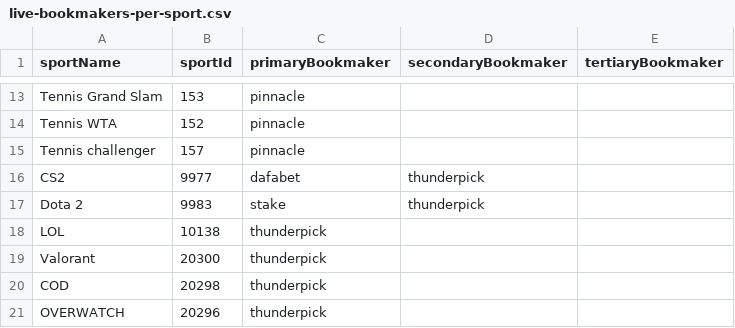
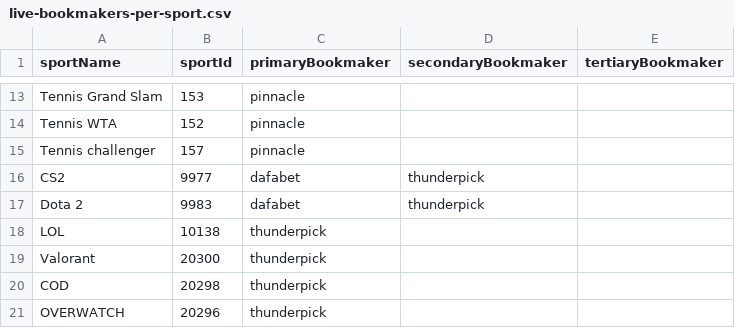
Before and after one commit to thales-markets/sports-markets-v2-risk-management, a CSV file: live-bookmakers-per-sport.csv, drawn as a sheet; only a part is shown, gaps mark what is left out.

Commit message:
Update live-bookmakers-per-sport.csv

```diff
--- a/live-bookmakers-per-sport.csv
+++ b/live-bookmakers-per-sport.csv
@@ -16,3 +16,3 @@ Tennis challenger,157,pinnacle,,
 CS2,9977,dafabet,thunderpick,
-Dota 2,9983,stake,thunderpick,
+Dota 2,9983,dafabet,thunderpick,
 LOL,10138,thunderpick,,
```
